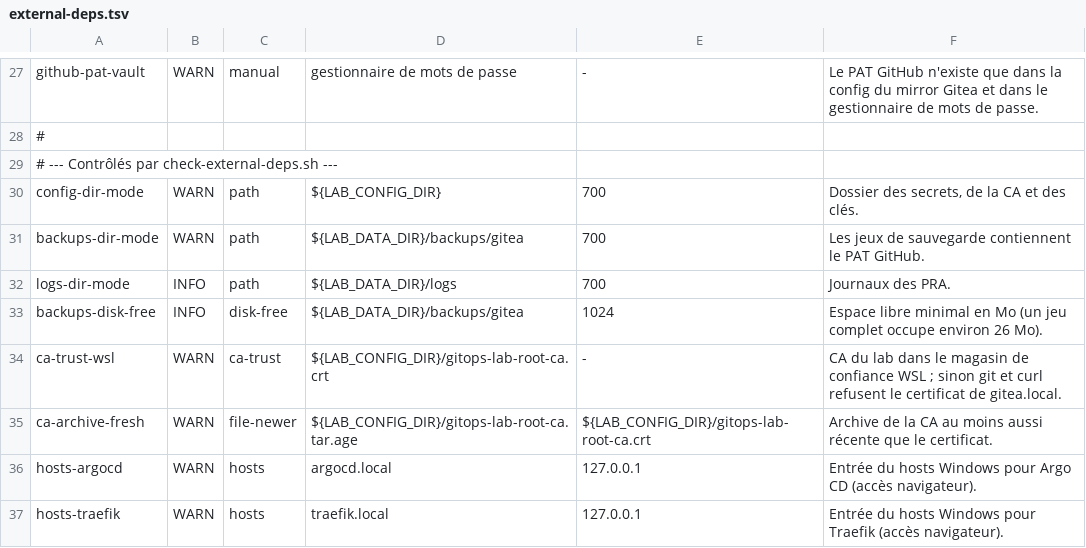
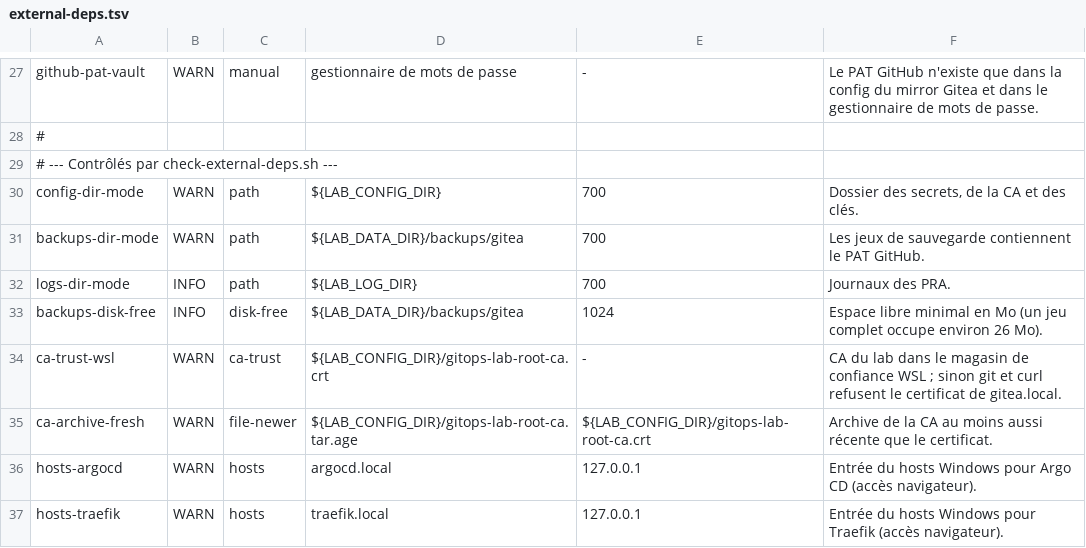
Before and after one commit to mouameng/gitops-lab, a TSV file: scripts/external-deps.tsv, drawn as a sheet; only a part is shown, gaps mark what is left out.

```diff
--- a/scripts/external-deps.tsv
+++ b/scripts/external-deps.tsv
@@ -31,3 +31,3 @@ config-dir-mode	WARN	path	${LAB_CONFIG_DIR}	700	Dossier des secrets, de la CA et
 backups-dir-mode	WARN	path	${LAB_DATA_DIR}/backups/gitea	700	Les jeux de sauvegarde contiennent le PAT GitHub.
-logs-dir-mode	INFO	path	${LAB_DATA_DIR}/logs	700	Journaux des PRA.
+logs-dir-mode	INFO	path	${LAB_LOG_DIR}	700	Journaux des PRA.
 backups-disk-free	INFO	disk-free	${LAB_DATA_DIR}/backups/gitea	1024	Espace libre minimal en Mo (un jeu complet occupe environ 26 Mo).
```
Also changed, not shown: 2 other files.
